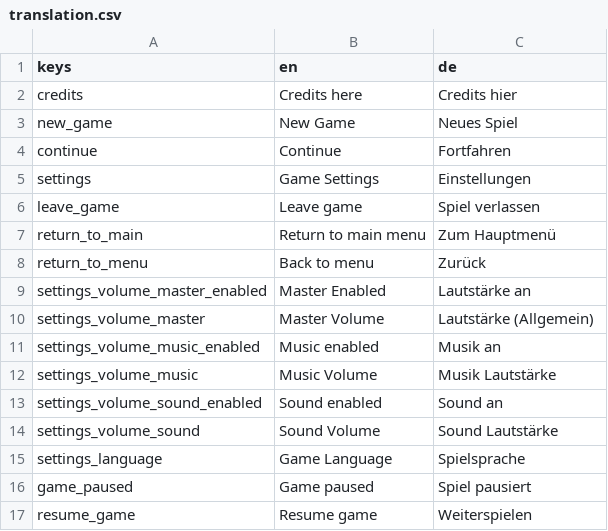
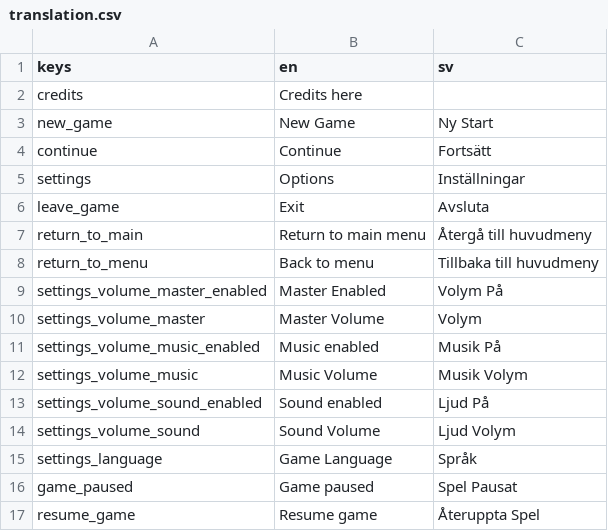
Before and after one commit to Savalige/LDJAM57, a CSV file: godot/i18n/translation.csv, drawn as a sheet.

```diff
--- a/godot/i18n/translation.csv
+++ b/godot/i18n/translation.csv
@@ -1,17 +1,17 @@
-keys,en,de
-credits,Credits here,Credits hier
-new_game,New Game,Neues Spiel
-continue,Continue,Fortfahren
-settings,Game Settings,Einstellungen
-leave_game,Leave game,Spiel verlassen
-return_to_main,Return to main menu,Zum Hauptmenü
-return_to_menu,Back to menu,Zurück
-settings_volume_master_enabled,Master Enabled,Lautstärke an
-settings_volume_master,Master Volume,Lautstärke (Allgemein)
-settings_volume_music_enabled,Music enabled,Musik an
-settings_volume_music,Music Volume,Musik Lautstärke
-settings_volume_sound_enabled,Sound enabled,Sound an
-settings_volume_sound,Sound Volume,Sound Lautstärke
-settings_language,Game Language,Spielsprache
-game_paused,Game paused,Spiel pausiert
-resume_game,Resume game,Weiterspielen
+keys,en,sv
+credits,Credits here,
+new_game,New Game,Ny Start
+continue,Continue,Fortsätt
+settings,Options,Inställningar
+leave_game,Exit,Avsluta
+return_to_main,Return to main menu,Återgå till huvudmeny
+return_to_menu,Back to menu,Tillbaka till huvudmeny
+settings_volume_master_enabled,Master Enabled,Volym På
+settings_volume_master,Master Volume,Volym
+settings_volume_music_enabled,Music enabled,Musik På
+settings_volume_music,Music Volume,Musik Volym
+settings_volume_sound_enabled,Sound enabled,Ljud På
+settings_volume_sound,Sound Volume,Ljud Volym
+settings_language,Game Language,Språk
+game_paused,Game paused,Spel Pausat
+resume_game,Resume game,Återuppta Spel
```
Also changed, not shown: 3 other files.
